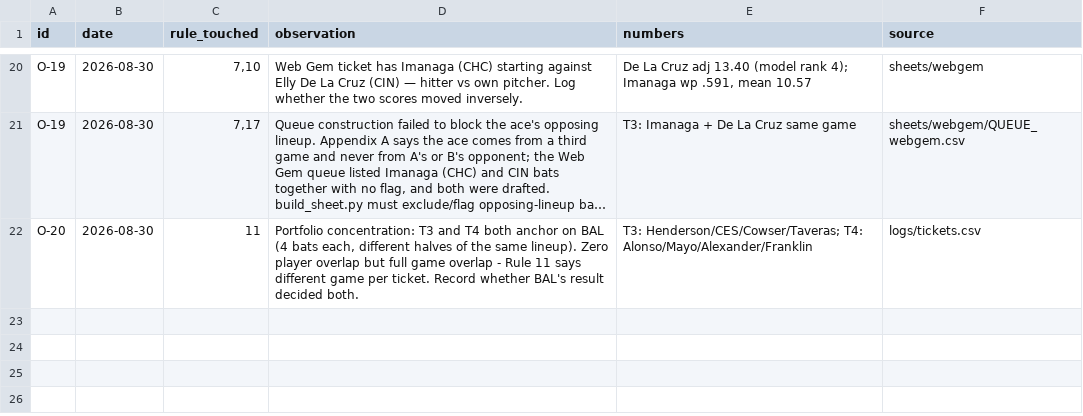
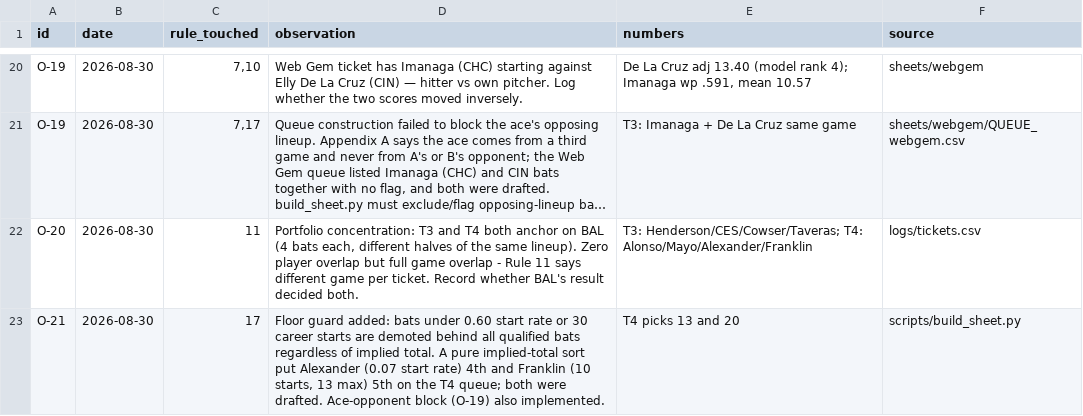
Before and after one commit to coinflipatm/ud-mlb-data, a CSV file: logs/observations.csv, drawn as a sheet; only a part is shown, gaps mark what is left out; long unchanged cells end in …; the diff names each change by its address in the sheet, - before the commit and + after, or states it on an @@ line.

```diff
--- a/logs/observations.csv
+++ b/logs/observations.csv
+row 23: O-21 | 2026-08-30 | 17 | Floor guard added: bats under 0.60 start rate or 30 career starts are demoted behind all qualified bats regardless of implied total. A pure implied-total sort put Alexander (0.07 start rate) 4th and Franklin (10 starts, 13 max) 5th on the T4 queue; both were drafted. Ace-opponent block (O-19) also implemented. | T4 picks 13 and 20 | scripts/build_sheet.py
```
Also changed, not shown: 2 other files.
